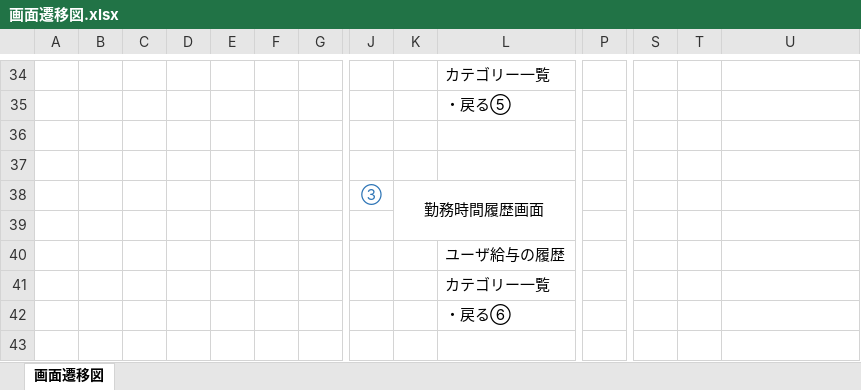
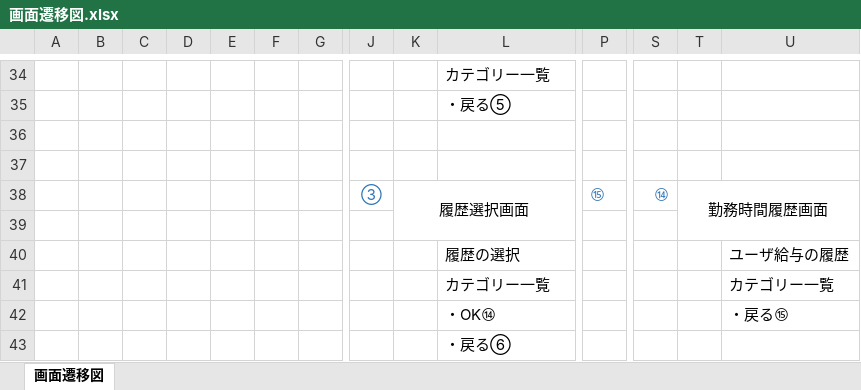
Before and after one commit to FIY24554/commpany_money, an Excel workbook: 画面遷移図.xlsx, sheet 画面遷移図, drawn as a sheet; only a part is shown, gaps mark what is left out; values as stored, in another font and other column widths than the file's, no borders; removed rows and columns are numbered as before the commit, all else as after; rows hold the shown columns only; the diff names each change by its address in the sheet, - before the commit and + after, or states it on an @@ line.

```diff
--- a/画面遷移図.xlsx (sheet 画面遷移図)
+++ b/画面遷移図.xlsx (sheet 画面遷移図)
-row 38:  |  |  |  |  |  |  | ③ | 勤務時間履歴画面
+row 38:  |  |  |  |  |  |  | ③ | 履歴選択画面 |  | ⑮ | ⑭ | 勤務時間履歴画面
-row 40:  |  |  |  |  |  |  |  |  | ユーザ給与の履歴
-row 41:  |  |  |  |  |  |  |  |  | カテゴリー一覧
+row 40:  |  |  |  |  |  |  |  |  | 履歴の選択 |  |  |  | ユーザ給与の履歴
+row 41:  |  |  |  |  |  |  |  |  | カテゴリー一覧 |  |  |  | カテゴリー一覧
+row 42:  |  |  |  |  |  |  |  |  | ・OK⑭ |  |  |  | ・戻る⑮
```
Also changed, not shown: 画面設計書_加藤.xlsx.
